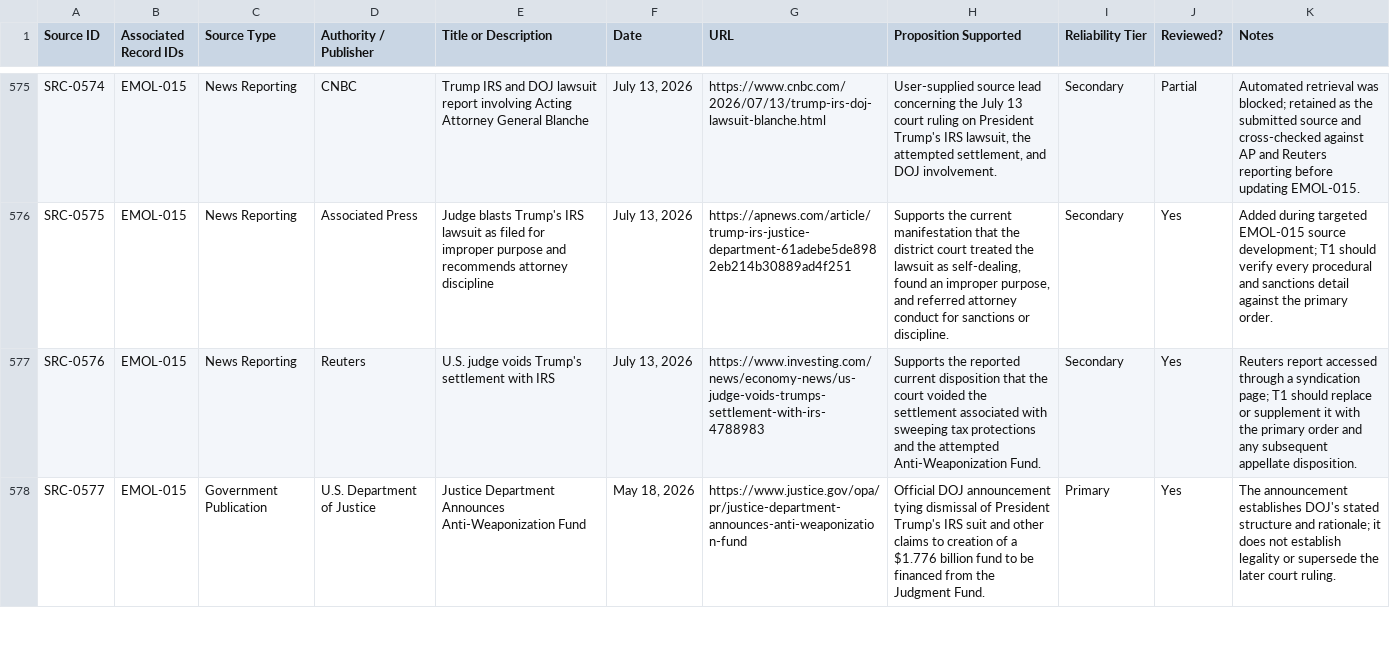
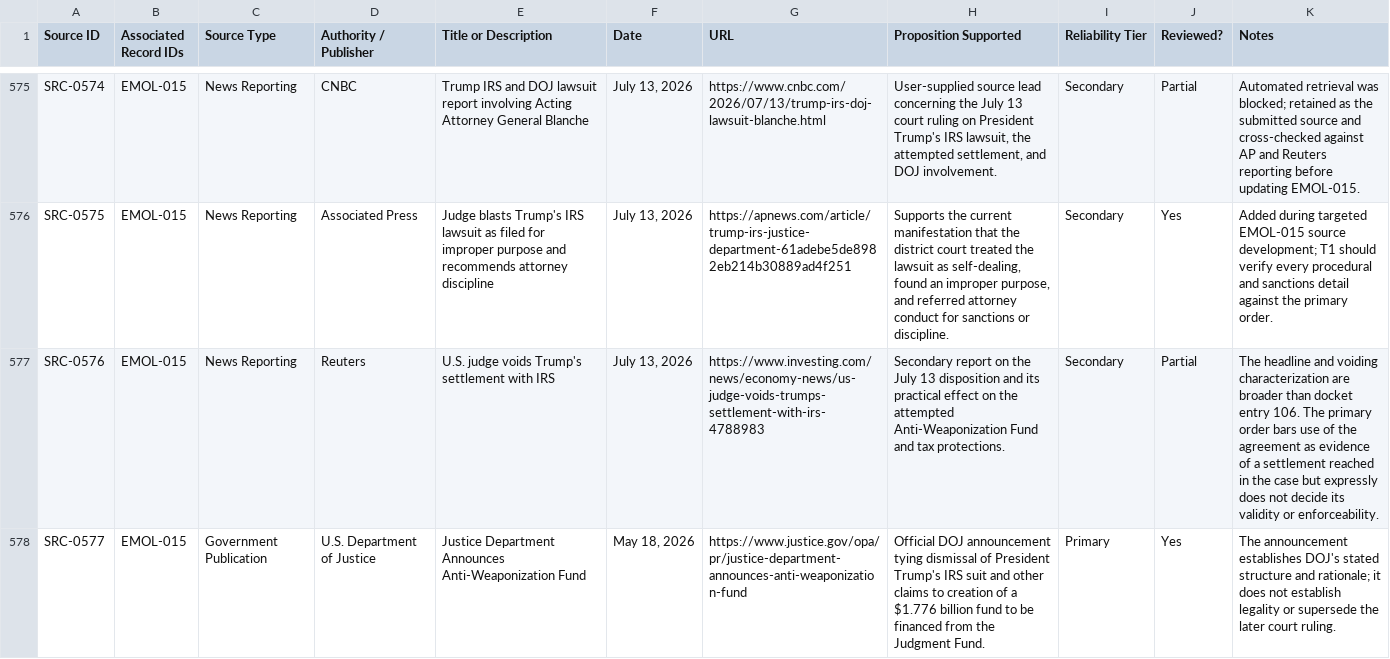
Before and after one commit to Thorncrag/ARRP, a CSV file: inventory/sources.csv, drawn as a sheet; only a part is shown, gaps mark what is left out; the diff covers the shown part only.

```diff
--- a/inventory/sources.csv
+++ b/inventory/sources.csv
@@ -576,3 +576,3 @@ SRC-0574,EMOL-015,News Reporting,CNBC,Trump IRS and DOJ lawsuit report involving
 SRC-0575,EMOL-015,News Reporting,Associated Press,Judge blasts Trump's IRS lawsuit as filed for improper purpose and recommends attorney discipline,"July 13, 2026",https://apnews.com/article/trump-irs-justice-department-61adebe5de8982eb214b30889ad4f251,"Supports the current manifestation that the district court treated the lawsuit as self-dealing, found an improper purpose, and referred attorney conduct for sanctions or discipline.",Secondary,Yes,"Added during targeted EMOL-015 source development; T1 should verify every procedural and sanctions detail against the primary order."
-SRC-0576,EMOL-015,News Reporting,Reuters,U.S. judge voids Trump's settlement with IRS,"July 13, 2026",https://www.investing.com/news/economy-news/us-judge-voids-trumps-settlement-with-irs-4788983,"Supports the reported current disposition that the court voided the settlement associated with sweeping tax protections and the attempted Anti-Weaponization Fund.",Secondary,Yes,"Reuters report accessed through a syndication page; T1 should replace or supplement it with the primary order and any subsequent appellate disposition."
+SRC-0576,EMOL-015,News Reporting,Reuters,U.S. judge voids Trump's settlement with IRS,"July 13, 2026",https://www.investing.com/news/economy-news/us-judge-voids-trumps-settlement-with-irs-4788983,"Secondary report on the July 13 disposition and its practical effect on the attempted Anti-Weaponization Fund and tax protections.",Secondary,Partial,"The headline and voiding characterization are broader than docket entry 106. The primary order bars use of the agreement as evidence of a settlement reached in the case but expressly does not decide its validity or enforceability."
 SRC-0577,EMOL-015,Government Publication,U.S. Department of Justice,Justice Department Announces Anti-Weaponization Fund,"May 18, 2026",https://www.justice.gov/opa/pr/justice-department-announces-anti-weaponization-fund,"Official DOJ announcement tying dismissal of President Trump's IRS suit and other claims to creation of a $1.776 billion fund to be financed from the Judgment Fund.",Primary,Yes,"The announcement establishes DOJ's stated structure and rationale; it does not establish legality or supersede the later court ruling."
```
Also changed, not shown: 4 added rows and 7 edited cells elsewhere in this file, 3 other files.
